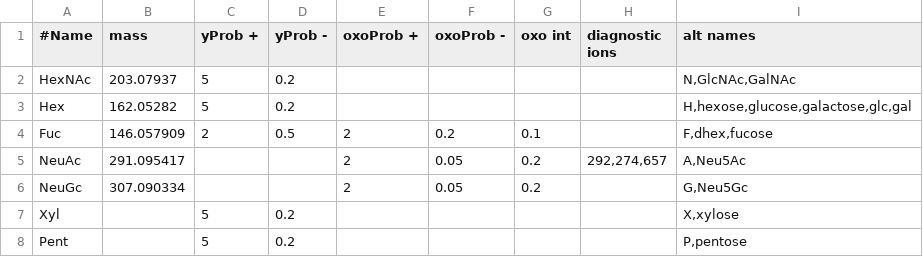
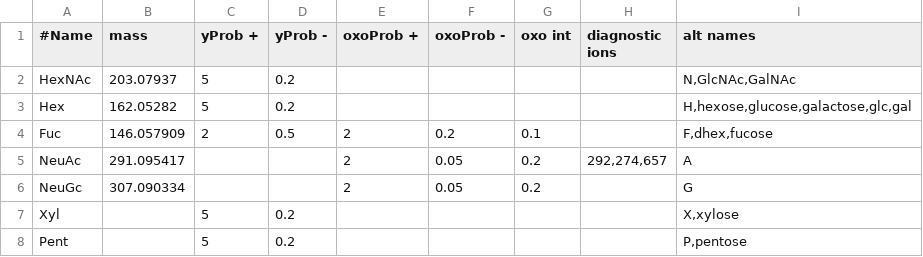
Before and after one commit to Nesvilab/PTM-Shepherd, a TSV file: src/edu/umich/andykong/ptmshepherd/glyco/glycan_residues.tsv, drawn as a sheet.

Commit message:
remove deprecated internal glycan masses and names table

```diff
--- a/src/edu/umich/andykong/ptmshepherd/glyco/glycan_residues.tsv
+++ b/src/edu/umich/andykong/ptmshepherd/glyco/glycan_residues.tsv
@@ -4,4 +4,4 @@ Hex	162.05282	5	0.2					"H,hexose,glucose,galactose,glc,gal"
 Fuc	146.057909	2	0.5	2	0.2	0.1		"F,dhex,fucose"
-NeuAc	291.095417			2	0.05	0.2	"292,274,657"	"A,Neu5Ac"
-NeuGc	307.090334			2	0.05	0.2		"G,Neu5Gc"
+NeuAc	291.095417			2	0.05	0.2	"292,274,657"	A
+NeuGc	307.090334			2	0.05	0.2		G
 Xyl		5	0.2					"X,xylose"
```
Also changed, not shown: 5 other files.
